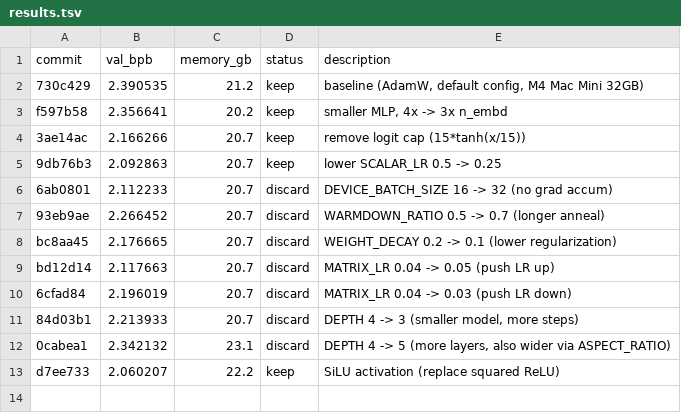
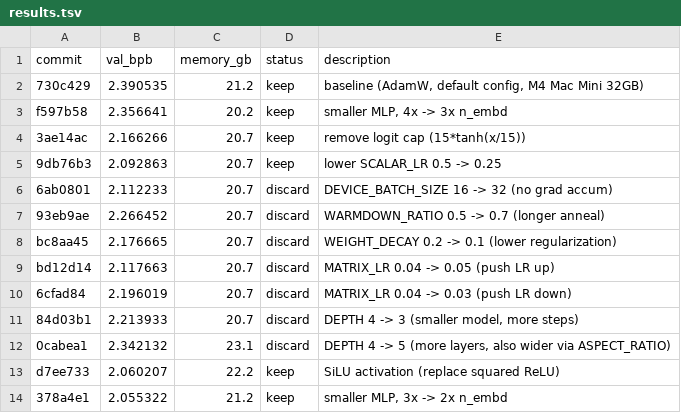
Before and after one commit to domdivakaruni/autoresearch-mlx-runs, a TSV file: results.tsv, drawn as a sheet; the diff names each change by its address in the sheet, - before the commit and + after, or states it on an @@ line.

Commit message:
log exp 12 (MLP 2x keep) + experiment: WARMDOWN_RATIO 0.5 -> 0.3

```diff
--- a/results.tsv
+++ b/results.tsv
+row 14: 378a4e1 | 2.055322 | 21.2 | keep | smaller MLP, 3x -> 2x n_embd
```
Also changed, not shown: 1 other file.
